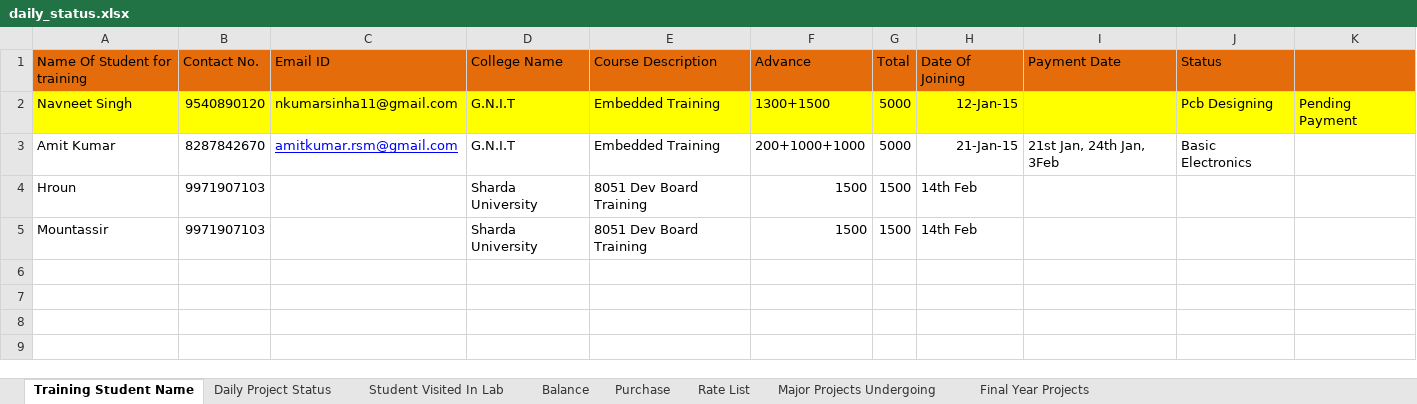
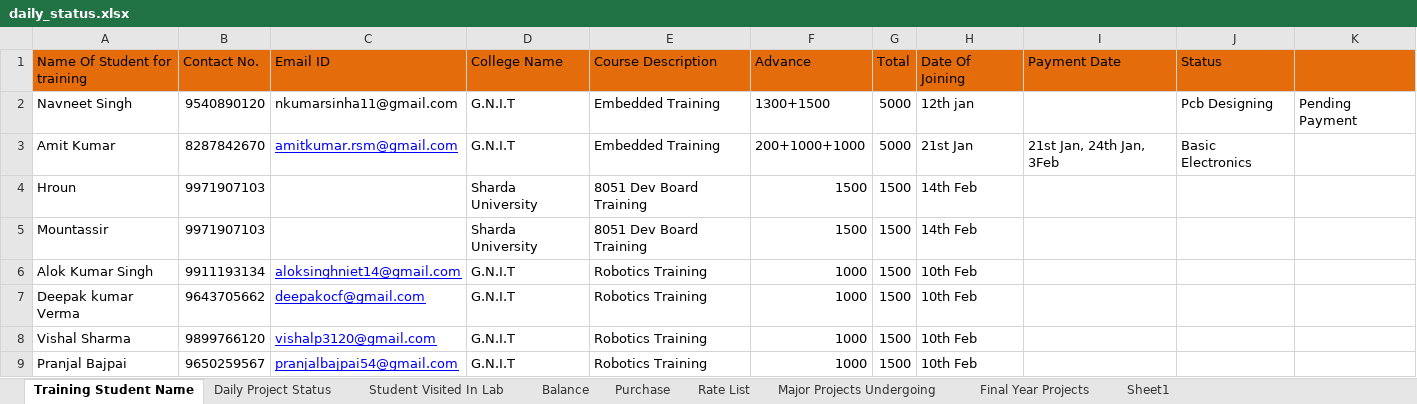
Before and after one commit to infocelab/embedded-projects, an Excel workbook: documents/daily_status.xlsx, sheet Training Student Name, drawn as a sheet; values as stored, in another font and other column widths than the file's, no borders; the diff names each change by its address in the sheet, - before the commit and + after, or states it on an @@ line.

Commit message:
Daily Status xl sheet has been updated

```diff
--- a/documents/daily_status.xlsx (sheet Training Student Name)
+++ b/documents/daily_status.xlsx (sheet Training Student Name)
+sheet tab: Sheet1
-A2:K2 fill: #FFFF00
+A2:K2 fill: none
-H2 (Date Of Joining): 12-Jan-15
+H2 (Date Of Joining): 12th jan
-H3 (Date Of Joining): 21-Jan-15
+H3 (Date Of Joining): 21st Jan
+row 6: Alok Kumar Singh | 9911193134 | aloksinghniet14@gmail.com | G.N.I.T | Robotics Training | 1000 | 1500 | 10th Feb
+row 7: Deepak kumar Verma | 9643705662 | deepakocf@gmail.com | G.N.I.T | Robotics Training | 1000 | 1500 | 10th Feb
+row 8: Vishal Sharma | 9899766120 | vishalp3120@gmail.com | G.N.I.T | Robotics Training | 1000 | 1500 | 10th Feb
+row 9: Pranjal Bajpai | 9650259567 | pranjalbajpai54@gmail.com | G.N.I.T | Robotics Training | 1000 | 1500 | 10th Feb
```
Also changed, not shown: sheet Balance, sheet Student Visited In Lab, sheet Purchase.
